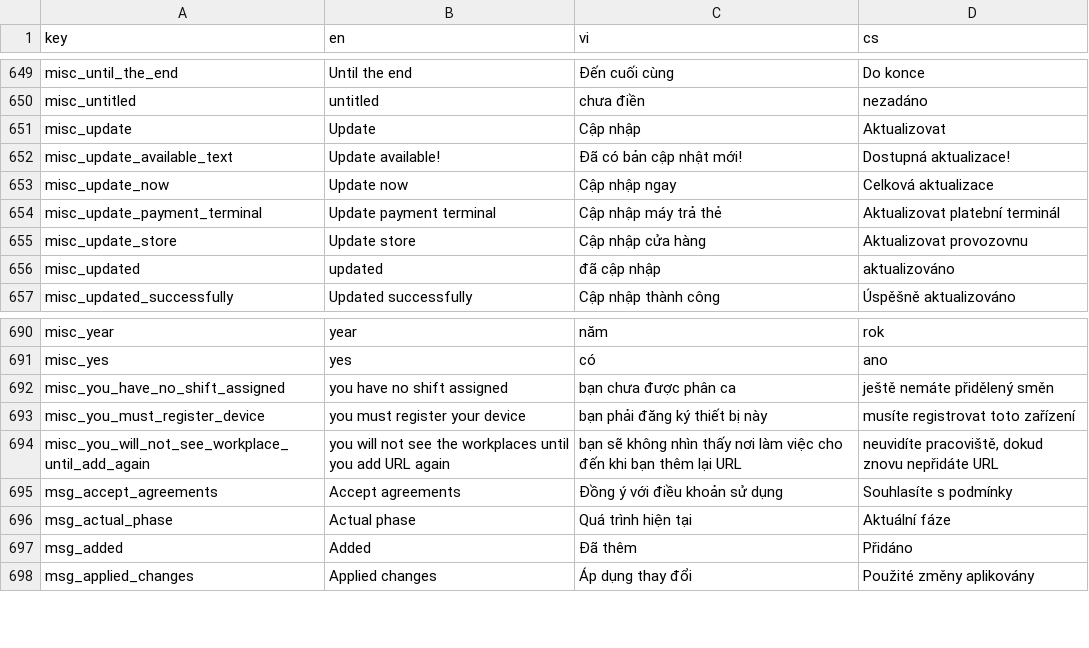
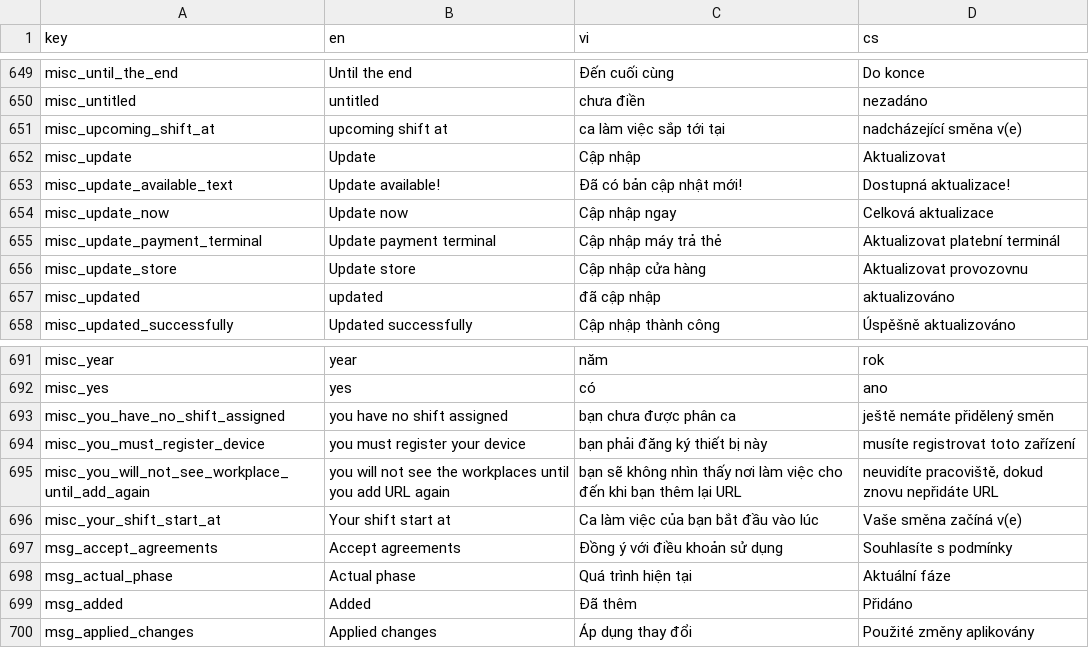
Before and after one commit to luckykiet/attendance-system, a CSV file: mobile/locales/locales.csv, drawn as a sheet; only a part is shown, gaps mark what is left out.

```diff
--- a/mobile/locales/locales.csv
+++ b/mobile/locales/locales.csv
@@ -650,2 +650,3 @@ misc_until_the_end	Until the end	Đến cuối cùng	Do konce
 misc_untitled	untitled	chưa điền	nezadáno
+misc_upcoming_shift_at	upcoming shift at	ca làm việc sắp tới tại	nadcházející směna v(e)
 misc_update	Update	Cập nhập	Aktualizovat
@@ -694,2 +695,3 @@ misc_you_must_register_device	you must register your device	bạn phải đăng
 misc_you_will_not_see_workplace_until_add_again	you will not see the workplaces until you add URL again	bạn sẽ không nhìn thấy nơi làm việc cho đến khi bạn thêm lại URL	neuvidíte pracoviště, dokud znovu nepřidáte URL
+misc_your_shift_start_at	Your shift start at	Ca làm việc của bạn bắt đầu vào lúc	Vaše směna začíná v(e)
 msg_accept_agreements	Accept agreements	Đồng ý với điều khoản sử dụng	Souhlasíte s podmínky
```
Also changed, not shown: admin/src/locales/locales.csv, server/locales/locales.csv, 19 other files.
